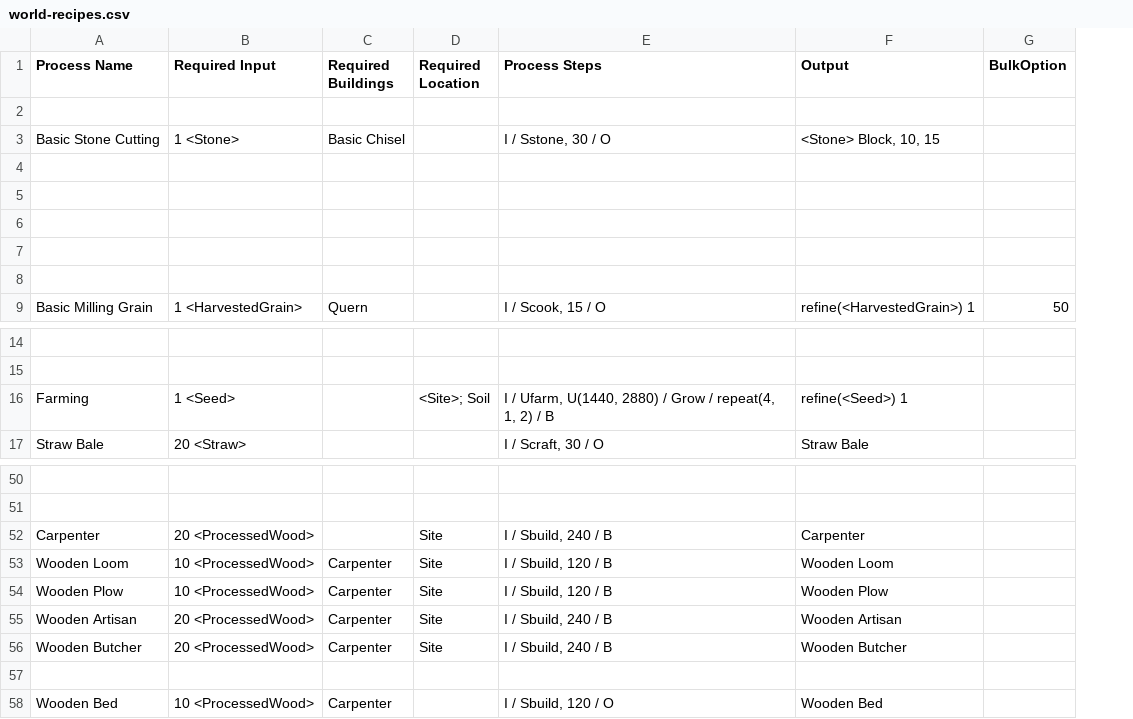
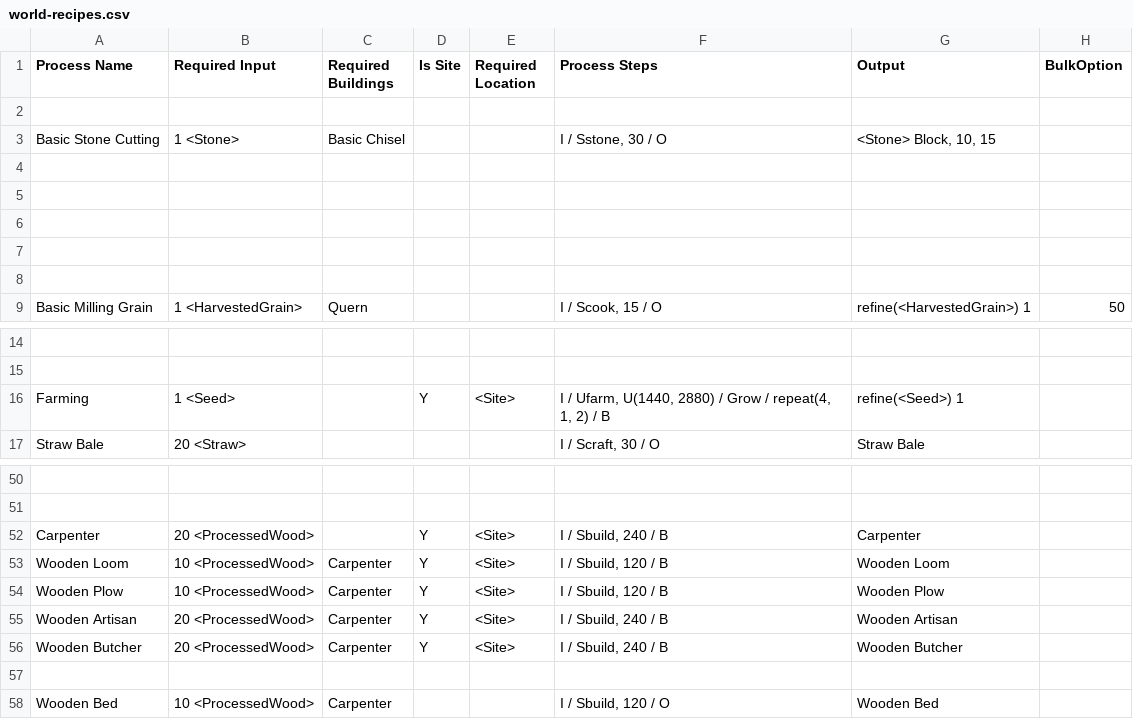
Before and after one commit to dantetam/world, a CSV file: res/items/world-recipes.csv, drawn as a sheet; only a part is shown, gaps mark what is left out; addresses are those after the commit; the diff names each change by its address in the sheet, - before the commit and + after, or states it on an @@ line.

Commit message:
Item and process parsing, syntax and content

```diff
--- a/res/items/world-recipes.csv
+++ b/res/items/world-recipes.csv
+column D (Is Site), row 16: Y; rows 52-56: all Y
-E16 (Required Location): <Site>; Soil
+E16 (Required Location): <Site>
-E52:E56 (Required Location): Site
+E52:E56 (Required Location): <Site>
```
Also changed, not shown: 3 other files.
